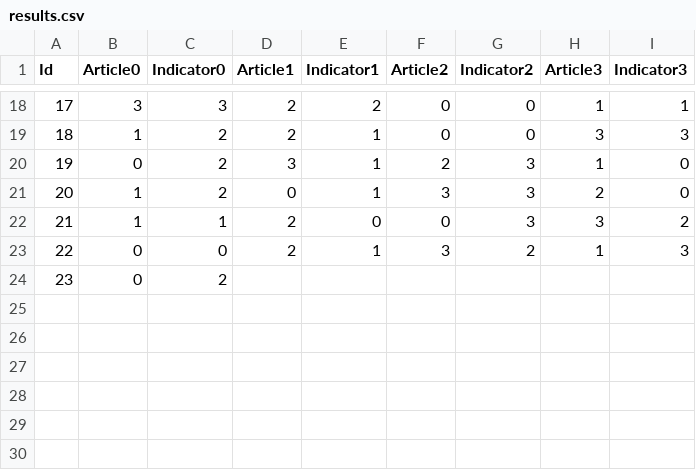
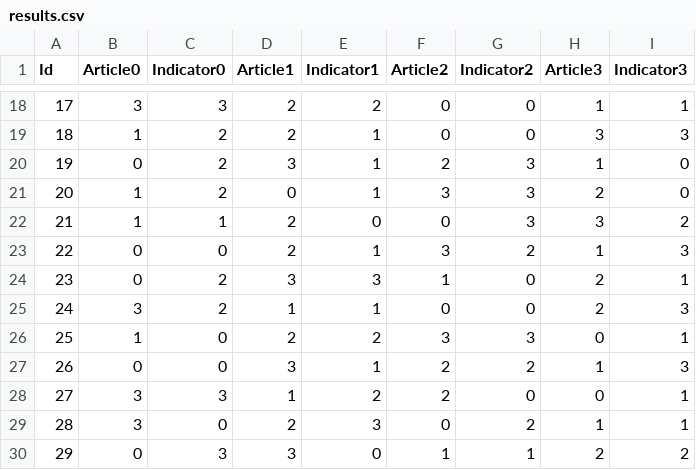
Before and after one commit to Schnitzelmixer/bachelor_thesis_study, a CSV file: Assets/Csvs/results.csv, drawn as a sheet; only a part is shown, gaps mark what is left out.

```diff
--- a/Assets/Csvs/results.csv
+++ b/Assets/Csvs/results.csv
@@ -23,2 +23,8 @@ Id;Article0;Indicator0;Article1;Indicator1;Article2;Indicator2;Article3;Indicato
 22;0;0;2;1;3;2;1;3
-23;0;2;;;;;;
+23;0;2;3;3;1;0;2;1
+24;3;2;1;1;0;0;2;3
+25;1;0;2;2;3;3;0;1
+26;0;0;3;1;2;2;1;3
+27;3;3;1;2;2;0;0;1
+28;3;0;2;3;0;2;1;1
+29;0;3;3;0;1;1;2;2
```
Also changed, not shown: 12 other files.
